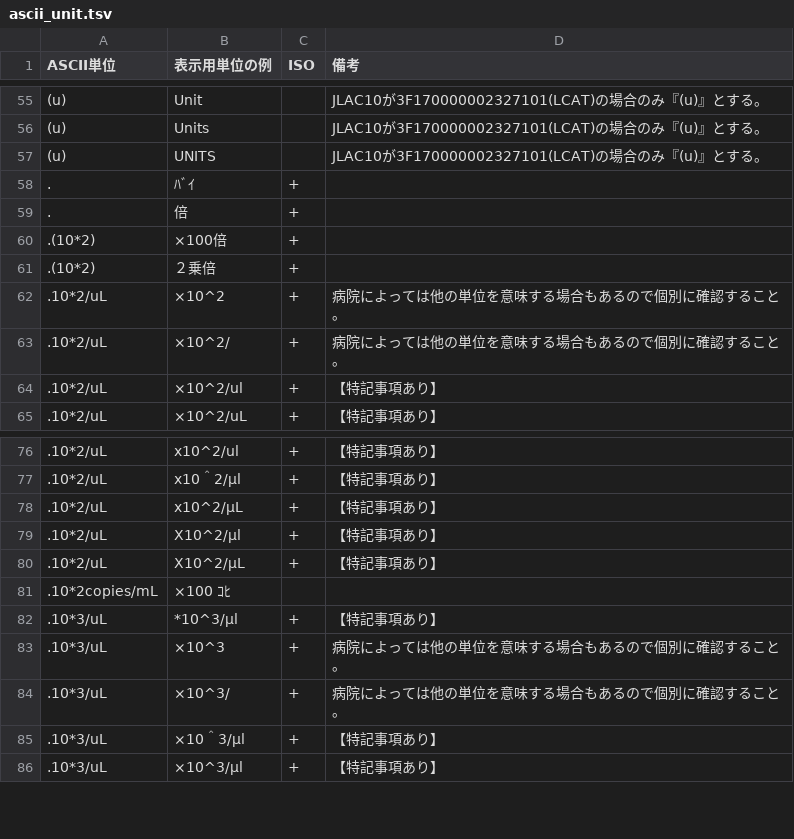
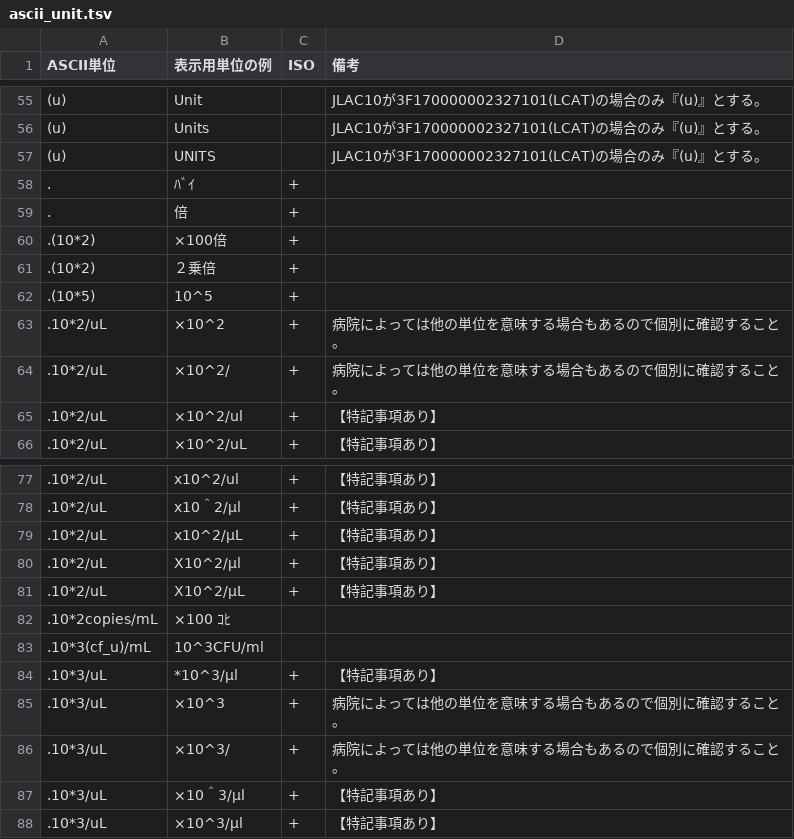
Before and after one commit to nhoHQ/SSMIX2_support_documents, a TSV file: master/ascii_unit.tsv, drawn as a sheet; only a part is shown, gaps mark what is left out.

Commit message:
Add pattern ascii units
パターン追加

```diff
--- a/master/ascii_unit.tsv
+++ b/master/ascii_unit.tsv
@@ -61,2 +61,3 @@ ASCII単位	表示用単位の例	ISO	備考
 .(10*2)	２乗倍	+	
+.(10*5)	10^5	+	
 .10*2/uL	×10^2	+	病院によっては他の単位を意味する場合もあるので個別に確認すること。
@@ -81,2 +82,3 @@ ASCII単位	表示用単位の例	ISO	備考
 .10*2copies/mL	×100 ｺﾋ		
+.10*3(cf_u)/mL	10^3CFU/ml		
 .10*3/uL	*10^3/μl	+	【特記事項あり】
```
Also changed, not shown: 1 other file.
